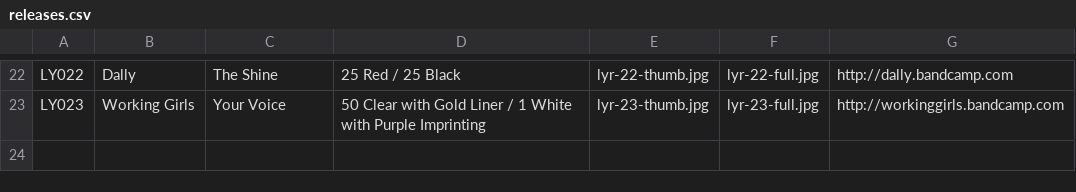
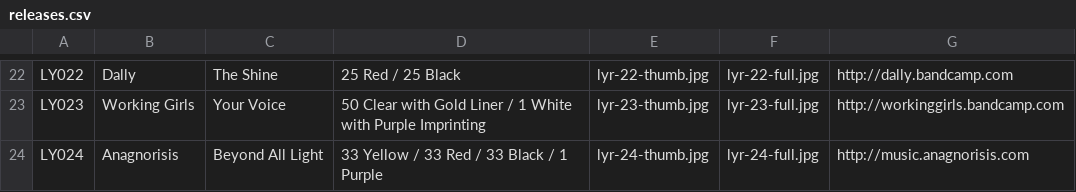
Before and after one commit to jessesquires/likeyoungrecords, a CSV file: bootstrap-photo-grid/releases.csv, drawn as a sheet; only a part is shown, gaps mark what is left out; the diff names each change by its address in the sheet, - before the commit and + after, or states it on an @@ line.

```diff
--- a/bootstrap-photo-grid/releases.csv
+++ b/bootstrap-photo-grid/releases.csv
+row 24: LY024 | Anagnorisis | Beyond All Light | 33 Yellow / 33 Red / 33 Black / 1 Purple | lyr-24-thumb.jpg | lyr-24-full.jpg | http://music.anagnorisis.com
```
Also changed, not shown: 2 other files.
